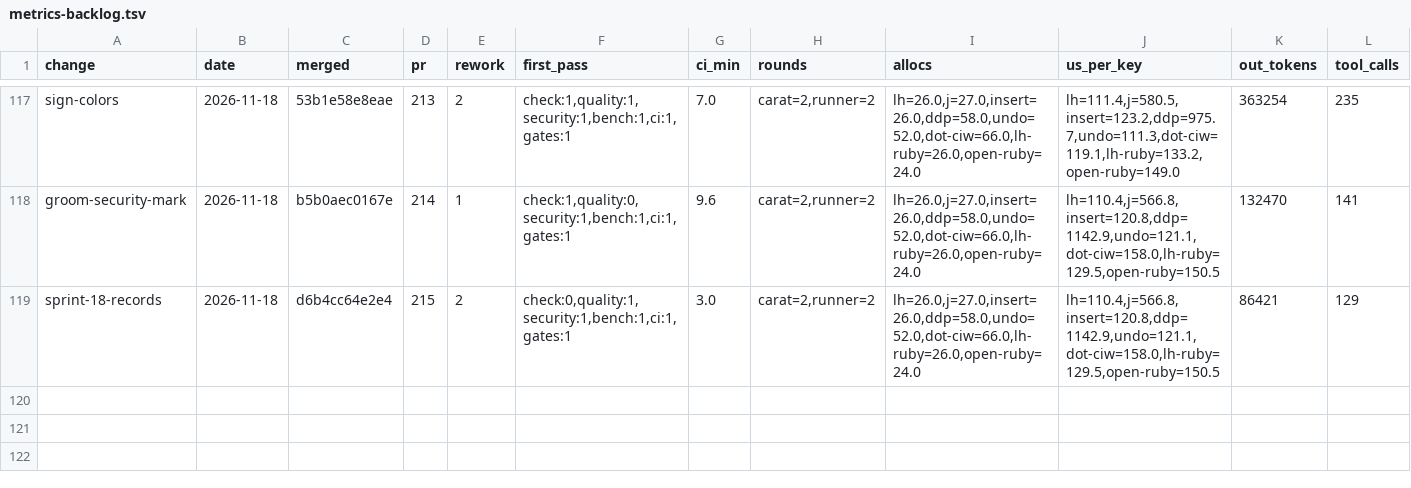
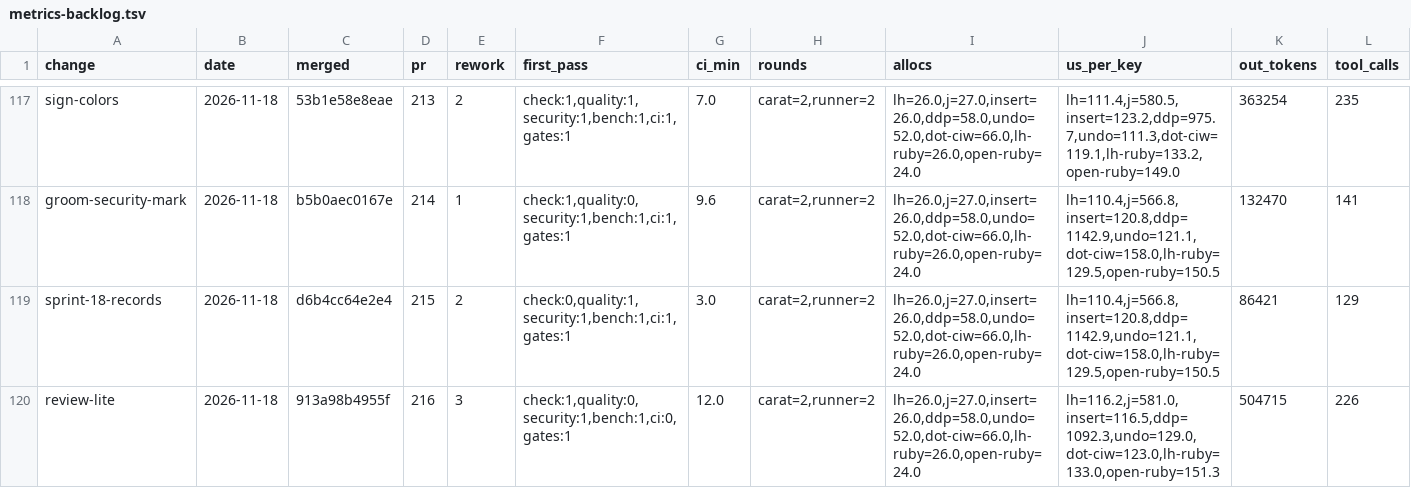
Before and after one commit to oraul/carat, a TSV file: docs/metrics-backlog.tsv, drawn as a sheet; only a part is shown, gaps mark what is left out; rows hold the shown columns only; the diff names each change by its address in the sheet, - before the commit and + after, or states it on an @@ line.

```diff
--- a/docs/metrics-backlog.tsv
+++ b/docs/metrics-backlog.tsv
+row 120: review-lite | 2026-11-18 | 913a98b4955f | 216 | 3 | check:1,quality:0,security:1,bench:1,ci:0,gates:1 | 12.0 | carat=2,runner=2 | lh=26.0,j=27.0,insert=26.0,ddp=58.0,undo=52.0,dot-ciw=66.0,lh-ruby=26.0,open-ruby=24.0 | lh=116.2,j=581.0,insert=116.5,ddp=1092.3,undo=129.0,dot-ciw=123.0,lh-ruby=133.0,open-ruby=151.3 | 504715 | 226
```
Also changed, not shown: 9 other files.
